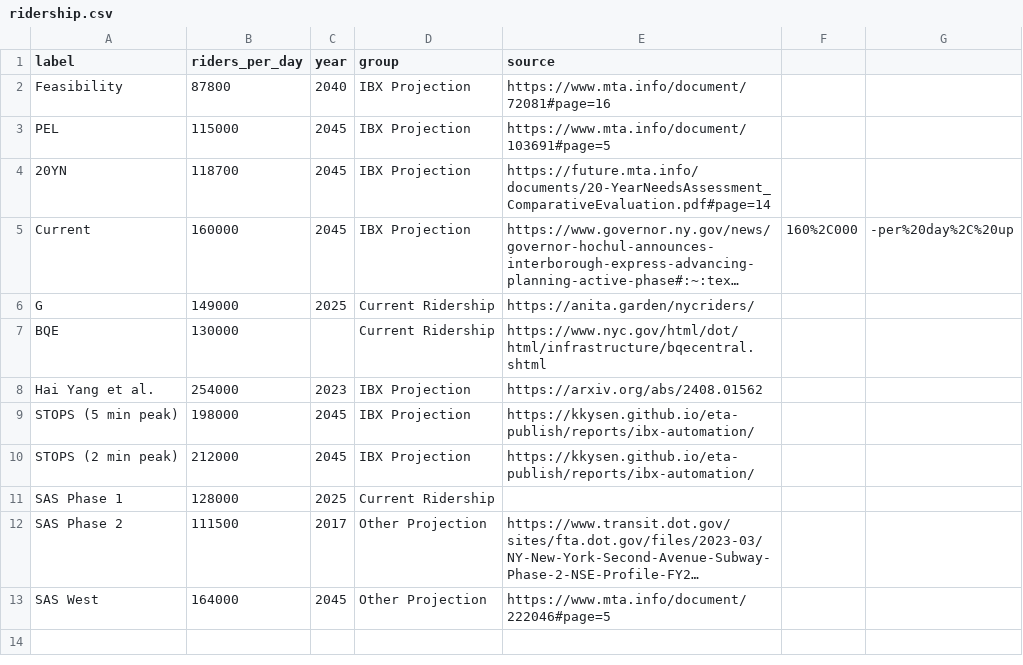
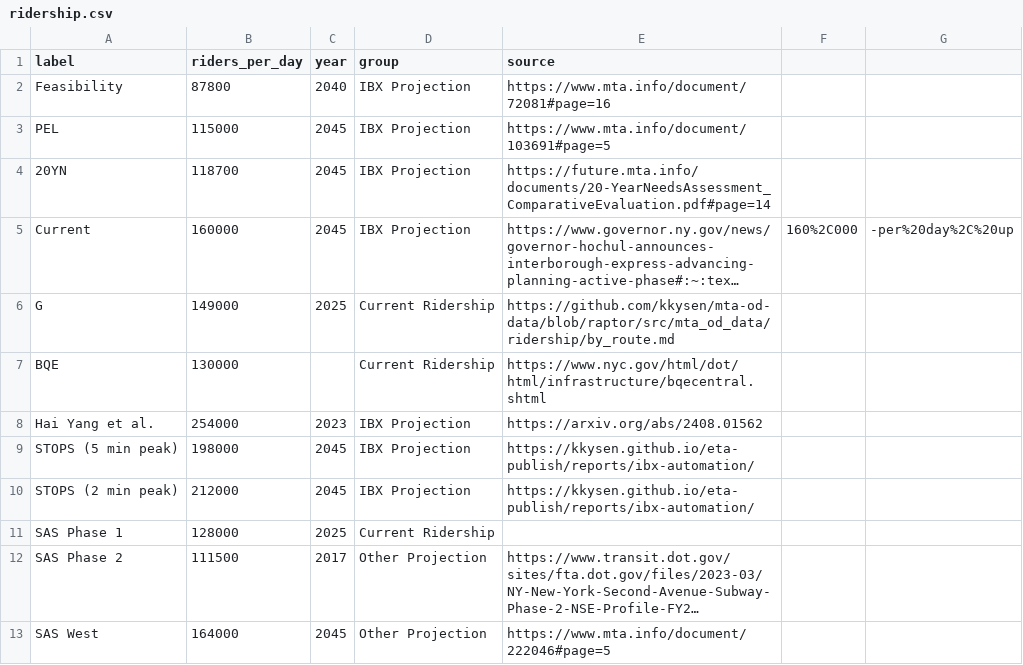
Before and after one commit to effective-transit-alliance/ibx-ridership-charts, a CSV file: ridership.csv, drawn as a sheet; long unchanged cells end in …; the diff names each change by its address in the sheet, - before the commit and + after, or states it on an @@ line.

```diff
--- a/ridership.csv
+++ b/ridership.csv
-E6 (source): https://anita.garden/nycriders/
+E6 (source): https://github.com/kkysen/mta-od-data/blob/raptor/src/mta_od_data/ridership/by_route.md
```
Also changed, not shown: 1 other file.
